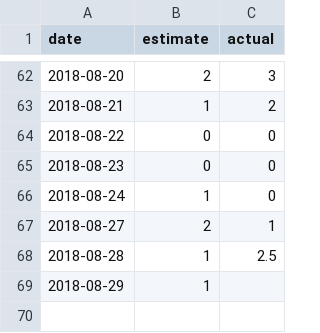
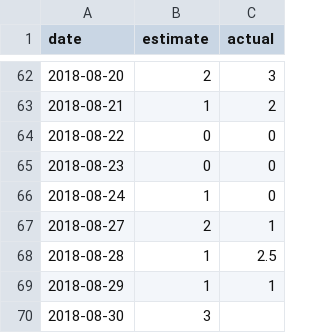
Before and after one commit to s1hit/time-sheet, a CSV file: overtime.csv, drawn as a sheet; only a part is shown, gaps mark what is left out.

Commit message:
Update overtime.csv

```diff
--- a/overtime.csv
+++ b/overtime.csv
@@ -68,2 +68,3 @@ date,estimate,actual
 2018-08-28,1,2.5
-2018-08-29,1,
+2018-08-29,1,1
+2018-08-30,3,
```
